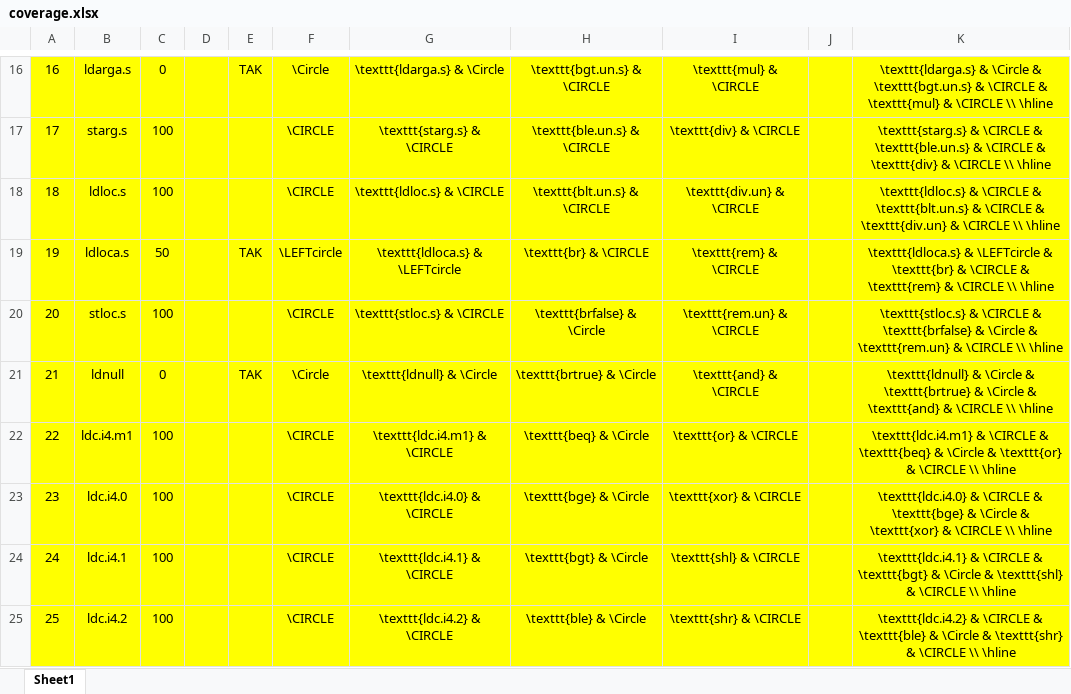
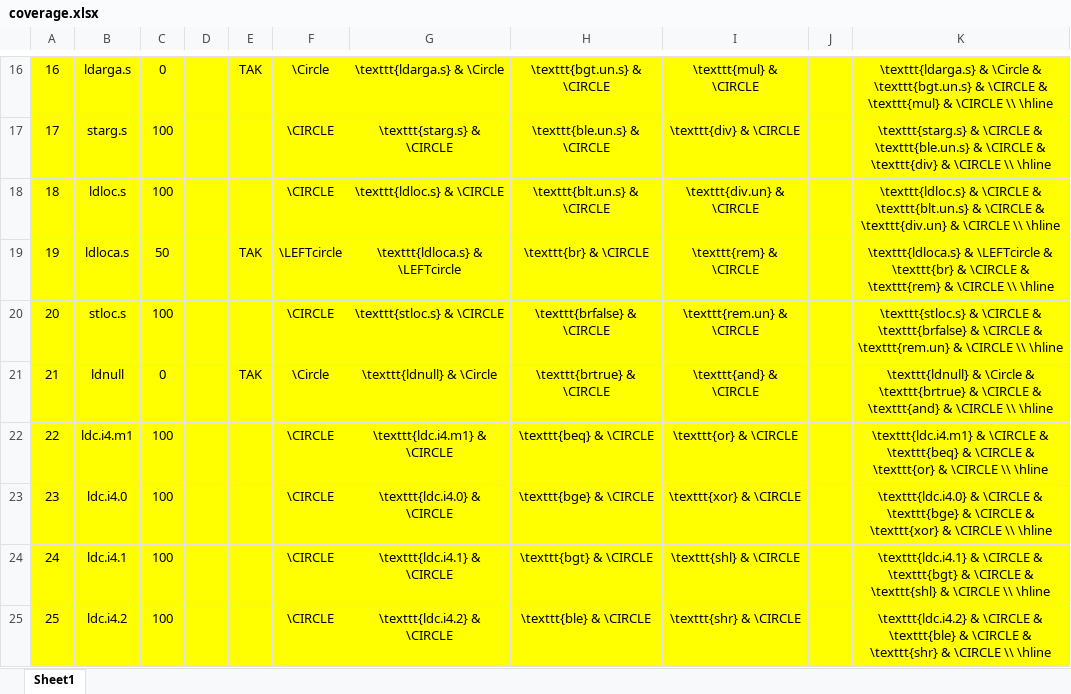
Before and after one commit to kvasnyk/CILantro, an Excel workbook: results/coverage.xlsx, sheet Sheet1, drawn as a sheet; only a part is shown, gaps mark what is left out; values as stored, in another font and other column widths than the file's, no borders; the diff covers the shown part only; the diff names each change by its address in the sheet, - before the commit and + after, or states it on an @@ line.

```diff
--- a/results/coverage.xlsx (sheet Sheet1)
+++ b/results/coverage.xlsx (sheet Sheet1)
-H20: \texttt{brfalse} & \Circle
+H20: \texttt{brfalse} & \CIRCLE
-K20: …\texttt{brfalse} & \Circle & \texttt{rem.un}…
+K20: …\texttt{brfalse} & \CIRCLE & \texttt{rem.un}…
-H21: \texttt{brtrue} & \Circle
+H21: \texttt{brtrue} & \CIRCLE
-K21: …\texttt{brtrue} & \Circle & \texttt{and}…
+K21: …\texttt{brtrue} & \CIRCLE & \texttt{and}…
-H22: \texttt{beq} & \Circle
+H22: \texttt{beq} & \CIRCLE
-K22: …\texttt{beq} & \Circle & \texttt{or}…
+K22: …\texttt{beq} & \CIRCLE & \texttt{or}…
-H23: \texttt{bge} & \Circle
+H23: \texttt{bge} & \CIRCLE
-K23: …\texttt{bge} & \Circle & \texttt{xor}…
+K23: …\texttt{bge} & \CIRCLE & \texttt{xor}…
-H24: \texttt{bgt} & \Circle
+H24: \texttt{bgt} & \CIRCLE
-K24: …\texttt{bgt} & \Circle & \texttt{shl}…
+K24: …\texttt{bgt} & \CIRCLE & \texttt{shl}…
-H25: \texttt{ble} & \Circle
+H25: \texttt{ble} & \CIRCLE
-K25: …\texttt{ble} & \Circle & \texttt{shr}…
+K25: …\texttt{ble} & \CIRCLE & \texttt{shr}…
```
Also changed, not shown: 72 edited cells elsewhere in this sheet, 28 other files.
